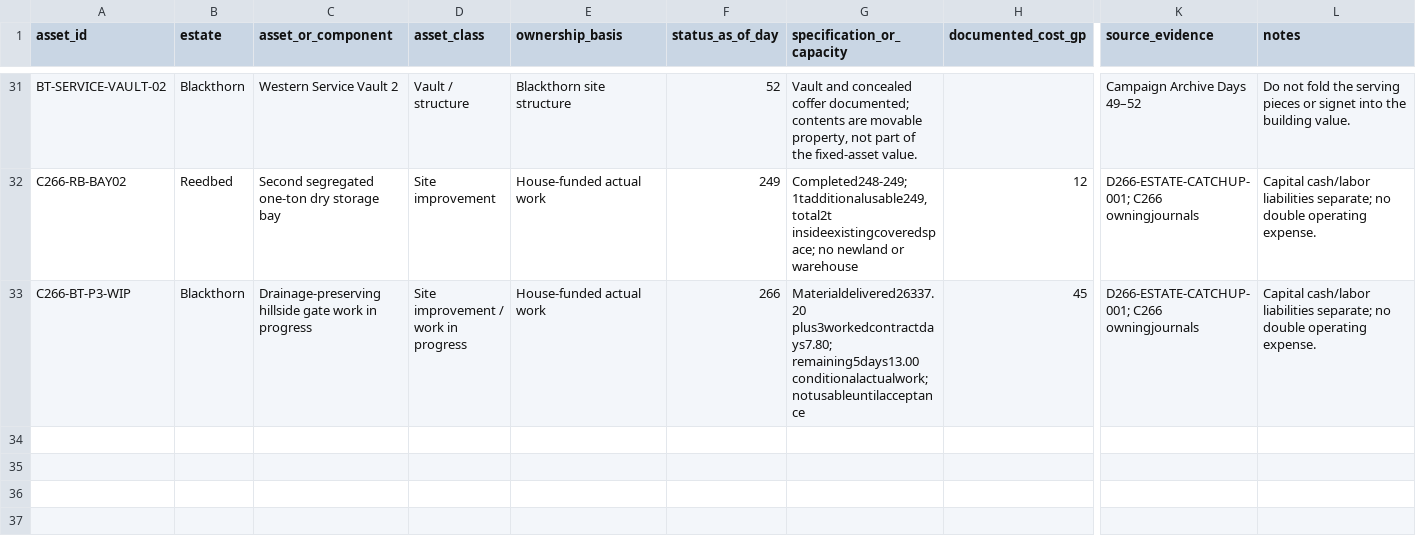
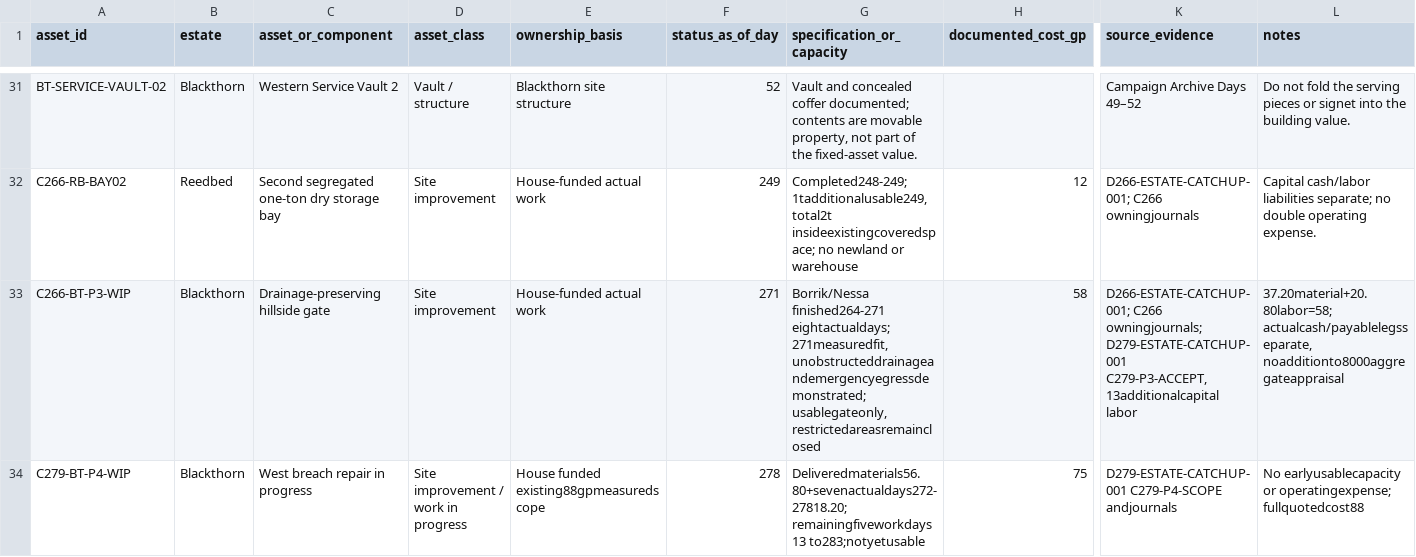
Before and after one commit to coolcop17409-wq/new-dnd-world-campaign, a CSV file: data/estate/fixed-assets.csv, drawn as a sheet; only a part is shown, gaps mark what is left out; rows hold the shown columns only; the diff names each change by its address in the sheet, - before the commit and + after, or states it on an @@ line.

Commit message:
Post verified estate operations and accounting through Day278 with Day279 morning intake

```diff
--- a/data/estate/fixed-assets.csv
+++ b/data/estate/fixed-assets.csv
-C33 (asset_or_component): Drainage-preserving hillside gate work in progress
+C33 (asset_or_component): Drainage-preserving hillside gate
-D33 (asset_class): Site improvement / work in progress
+D33 (asset_class): Site improvement
-F33 (status_as_of_day): 266
+F33 (status_as_of_day): 271
-G33 (specification_or_capacity): Materialdelivered26337.20 plus3workedcontractdays7.80; remaining5days13.00 conditionalactualwork;notusableuntilacceptance
+G33 (specification_or_capacity): Borrik/Nessa finished264-271 eightactualdays;271measuredfit,unobstructeddrainageandemergencyegressdemonstrated; usablegateonly, restrictedareasremainclosed
-H33 (documented_cost_gp): 45
+H33 (documented_cost_gp): 58
-K33 (source_evidence): D266-ESTATE-CATCHUP-001; C266 owningjournals
+K33 (source_evidence): D266-ESTATE-CATCHUP-001; C266 owningjournals; D279-ESTATE-CATCHUP-001 C279-P3-ACCEPT,13additionalcapital labor
-L33 (notes): Capital cash/labor liabilities separate; no double operating expense.
+L33 (notes): 37.20material+20.80labor=58; actualcash/payablelegsseparate, noadditionto8000aggregateappraisal
+row 34: C279-BT-P4-WIP | Blackthorn | West breach repair in progress | Site improvement / work in progress | House funded existing88gpmeasuredscope | 278 | Deliveredmaterials56.80+sevenactualdays272-27818.20; remainingfiveworkdays13 to283;notyetusable | 75 | D279-ESTATE-CATCHUP-001 C279-P4-SCOPE andjournals | No earlyusablecapacity or operatingexpense; fullquotedcost88
```
Also changed, not shown: 7 other files.
